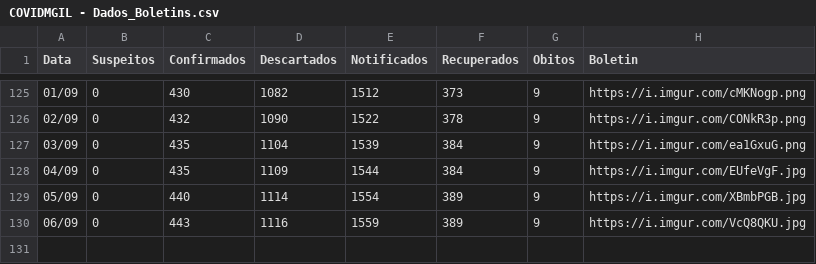
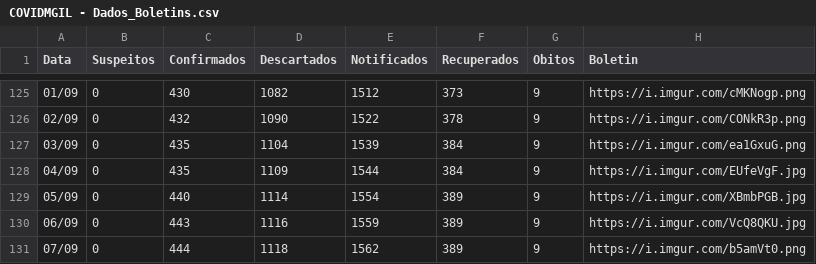
Before and after one commit to webalysson/covidmgil, a CSV file: dados/COVIDMGIL - Dados_Boletins.csv, drawn as a sheet; only a part is shown, gaps mark what is left out; the diff names each change by its address in the sheet, - before the commit and + after, or states it on an @@ line.

Commit message:
Dados atualizados 07/09

```diff
--- a/dados/COVIDMGIL - Dados_Boletins.csv
+++ b/dados/COVIDMGIL - Dados_Boletins.csv
+row 131: 07/09 | 0 | 444 | 1118 | 1562 | 389 | 9 | https://i.imgur.com/b5amVt0.png
```
